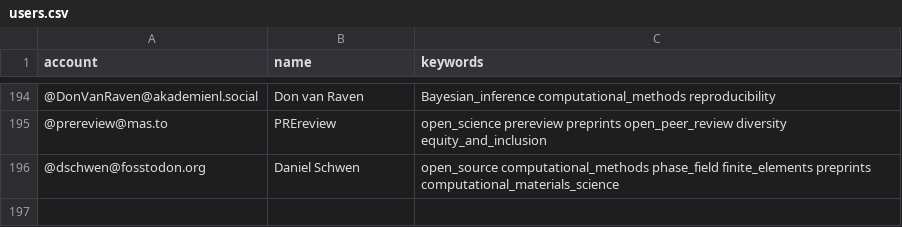
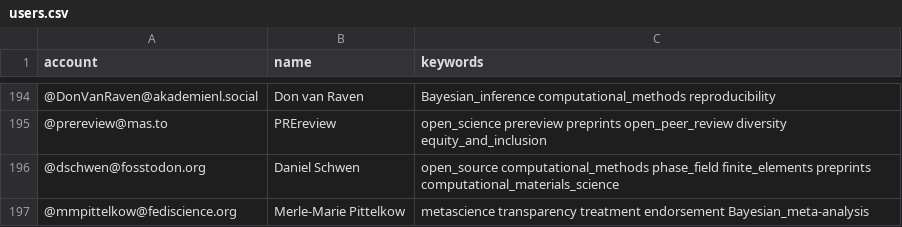
Before and after one commit to smach/Mastodon-OpenScience, a CSV file: resources/users.csv, drawn as a sheet; only a part is shown, gaps mark what is left out.

Commit message:
Update users.csv

```diff
--- a/resources/users.csv
+++ b/resources/users.csv
@@ -196 +196,2 @@ account,name,keywords
 @dschwen@fosstodon.org,Daniel Schwen,open_source computational_methods phase_field finite_elements preprints computational_materials_science
+@mmpittelkow@fediscience.org,Merle-Marie Pittelkow, metascience transparency treatment endorsement Bayesian_meta-analysis
```
